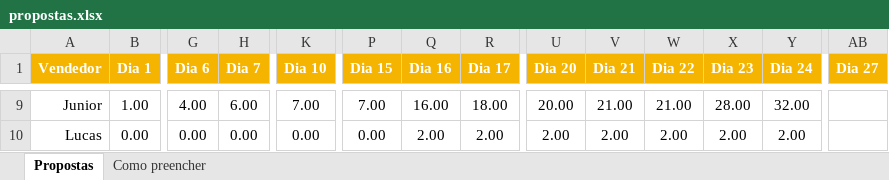
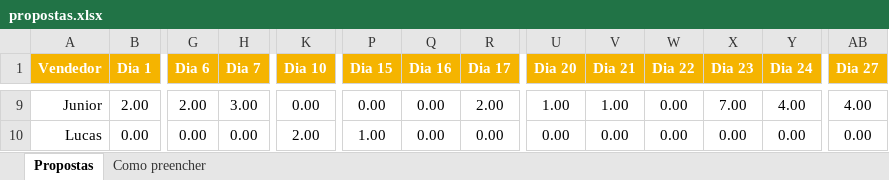
Before and after one commit to AlessandroConcresuper/Dashboard-Propostas-Novo-, an Excel workbook: propostas.xlsx, sheet Propostas, drawn as a sheet; only a part is shown, gaps mark what is left out; values as stored, in another font and other column widths than the file's, no borders; the diff covers the shown part only; the diff names each change by its address in the sheet, - before the commit and + after, or states it on an @@ line.

```diff
--- a/propostas.xlsx (sheet Propostas)
+++ b/propostas.xlsx (sheet Propostas)
-B9 (Dia 1): 1.00
+B9 (Dia 1): 2.00
-G9 (Dia 6): 4.00
+G9 (Dia 6): 2.00
-H9 (Dia 7): 6.00
+H9 (Dia 7): 3.00
-K9 (Dia 10): 7.00
+K9 (Dia 10): 0.00
-P9 (Dia 15): 7.00
+P9 (Dia 15): 0.00
-Q9 (Dia 16): 16.00
+Q9 (Dia 16): 0.00
-R9 (Dia 17): 18.00
+R9 (Dia 17): 2.00
-U9 (Dia 20): 20.00
+U9 (Dia 20): 1.00
-V9 (Dia 21): 21.00
+V9 (Dia 21): 1.00
-W9 (Dia 22): 21.00
+W9 (Dia 22): 0.00
-X9 (Dia 23): 28.00
+X9 (Dia 23): 7.00
-Y9 (Dia 24): 32.00
+Y9 (Dia 24): 4.00
-AB9 (Dia 27): (empty)
+AB9 (Dia 27): 4.00
-K10 (Dia 10): 0.00
+K10 (Dia 10): 2.00
-P10 (Dia 15): 0.00
+P10 (Dia 15): 1.00
-Q10 (Dia 16): 2.00
+Q10 (Dia 16): 0.00
-R10 (Dia 17): 2.00
+R10 (Dia 17): 0.00
-U10 (Dia 20): 2.00
+U10 (Dia 20): 0.00
-V10 (Dia 21): 2.00
+V10 (Dia 21): 0.00
-W10 (Dia 22): 2.00
+W10 (Dia 22): 0.00
-X10 (Dia 23): 2.00
+X10 (Dia 23): 0.00
-Y10 (Dia 24): 2.00
+Y10 (Dia 24): 0.00
-AB10 (Dia 27): (empty)
+AB10 (Dia 27): 0.00
```
Also changed, not shown: 143 edited cells elsewhere in this sheet, 1 other file.
